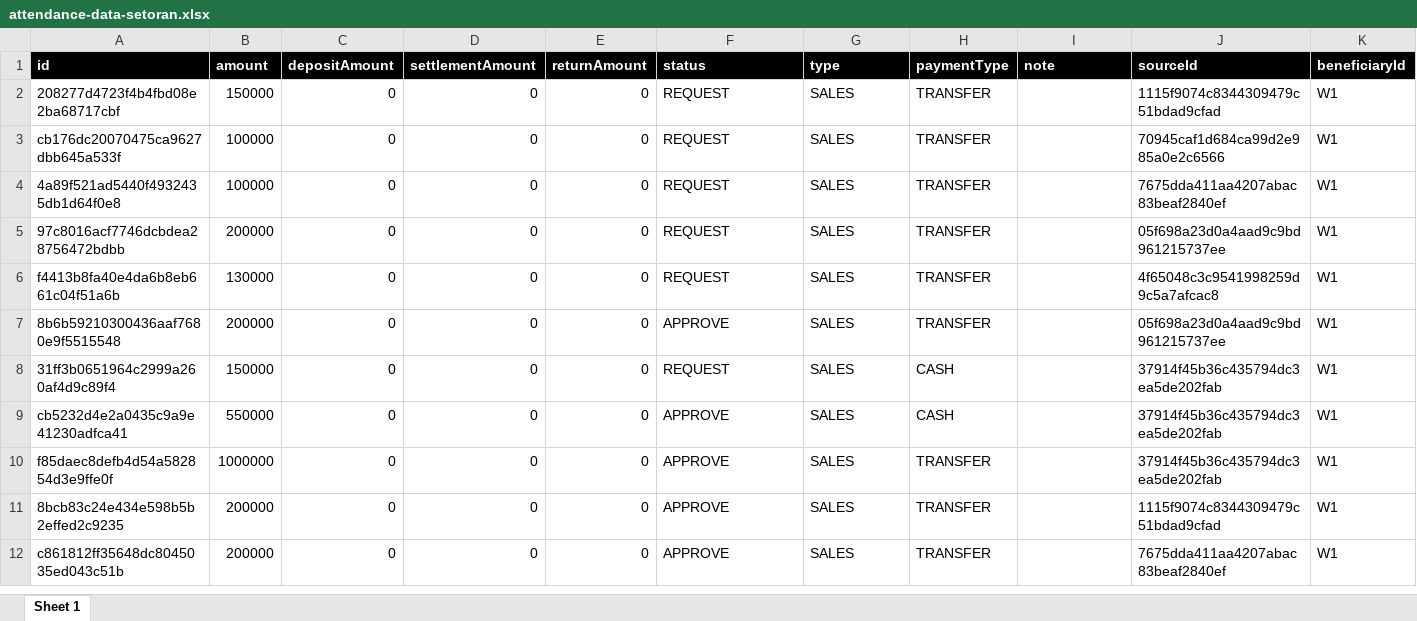
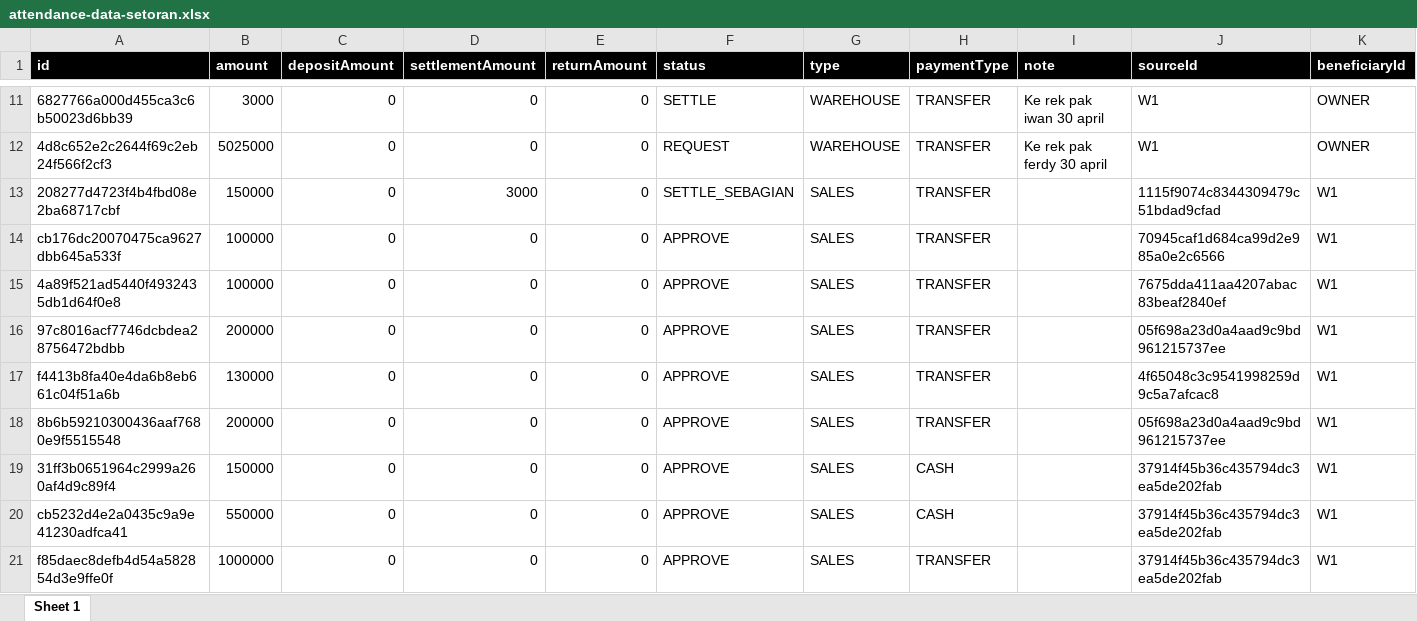
Before and after one commit to joherqp/skj, an Excel workbook: supabase/datalama/excel/attendance-data-setoran.xlsx, sheet Sheet 1, drawn as a sheet; only a part is shown, gaps mark what is left out; the shorter side is filled out with more unchanged rows; values as stored, in another font and other column widths than the file's, no borders; addresses are those after the commit; rows hold the shown columns only; the diff covers the shown part only; the diff names each change by its address in the sheet, - before the commit and + after, or states it on an @@ line.

```diff
--- a/supabase/datalama/excel/attendance-data-setoran.xlsx (sheet Sheet 1)
+++ b/supabase/datalama/excel/attendance-data-setoran.xlsx (sheet Sheet 1)
+row 11: 6827766a000d455ca3c6b50023d6bb39 | 3000 | 0 | 0 | 0 | SETTLE | WAREHOUSE | TRANSFER | Ke rek pak iwan 30 april | W1 | OWNER
+row 12: 4d8c652e2c2644f69c2eb24f566f2cf3 | 5025000 | 0 | 0 | 0 | REQUEST | WAREHOUSE | TRANSFER | Ke rek pak ferdy 30 april | W1 | OWNER
-D13 (settlementAmount): 0
+D13 (settlementAmount): 3000
-F13 (status): REQUEST
+F13 (status): SETTLE_SEBAGIAN
-F14:F17 (status): REQUEST
+F14:F17 (status): APPROVE
-F19 (status): REQUEST
+F19 (status): APPROVE
```
Also changed, not shown: 9 added rows elsewhere in this sheet, supabase/datalama/excel/BQ.xlsx, supabase/datalama/excel/po-data.xlsx, 8 other files.
